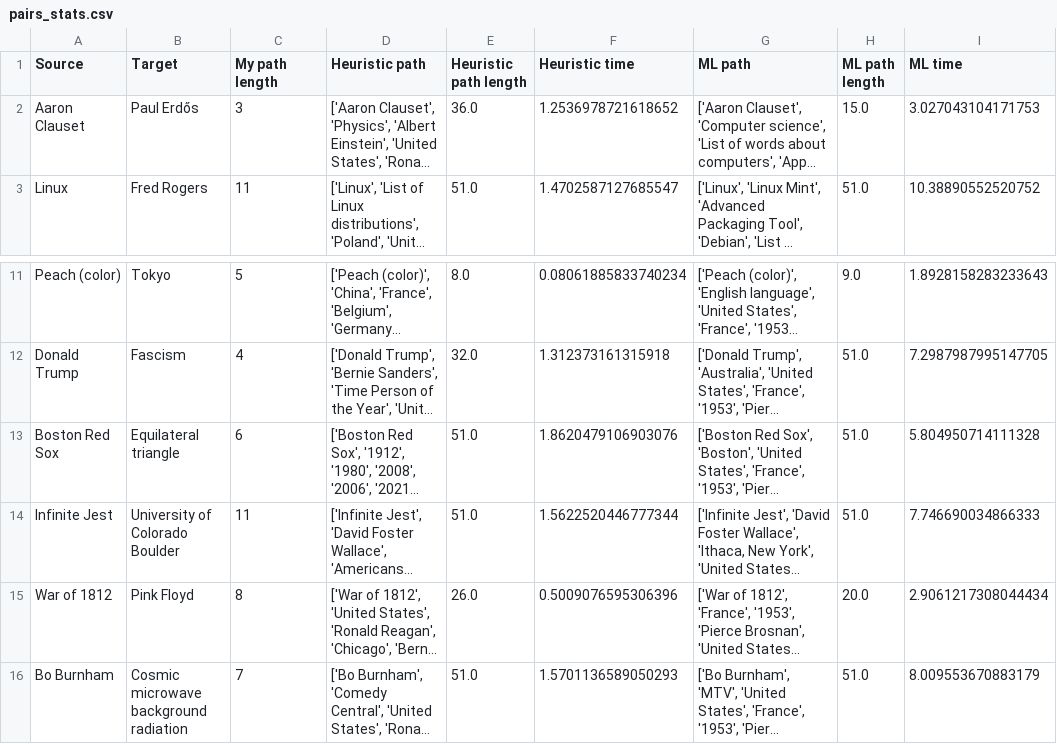
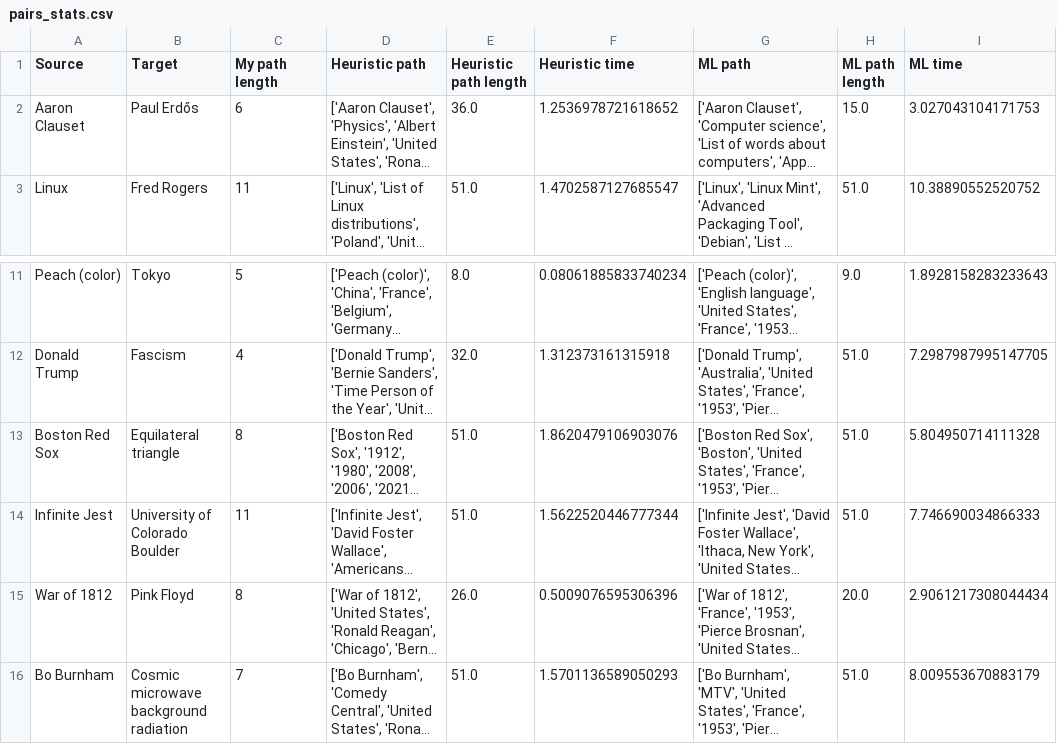
Before and after one commit to Bennibraun/CSCI-5352-Project, a CSV file: pairs_stats.csv, drawn as a sheet; only a part is shown, gaps mark what is left out; long unchanged cells end in …; the diff names each change by its address in the sheet, - before the commit and + after, or states it on an @@ line.

```diff
--- a/pairs_stats.csv
+++ b/pairs_stats.csv
-C2 (My path length): 3
+C2 (My path length): 6
-C13 (My path length): 6
+C13 (My path length): 8
```
Also changed, not shown: 1 other file.
